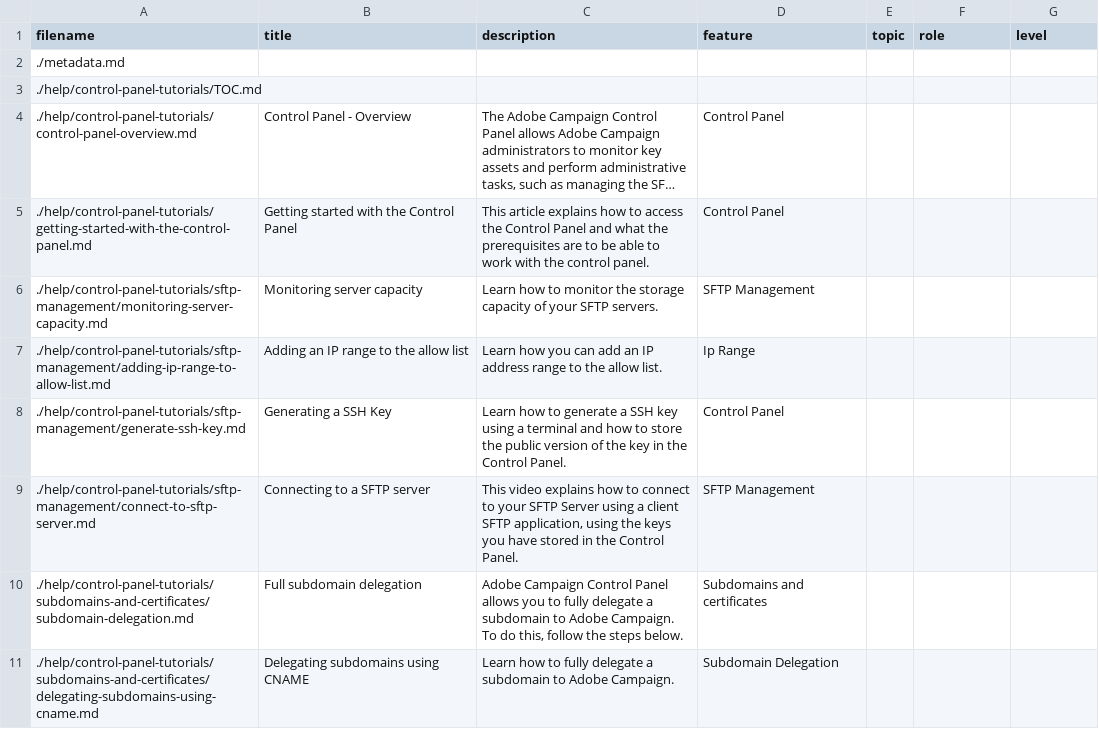
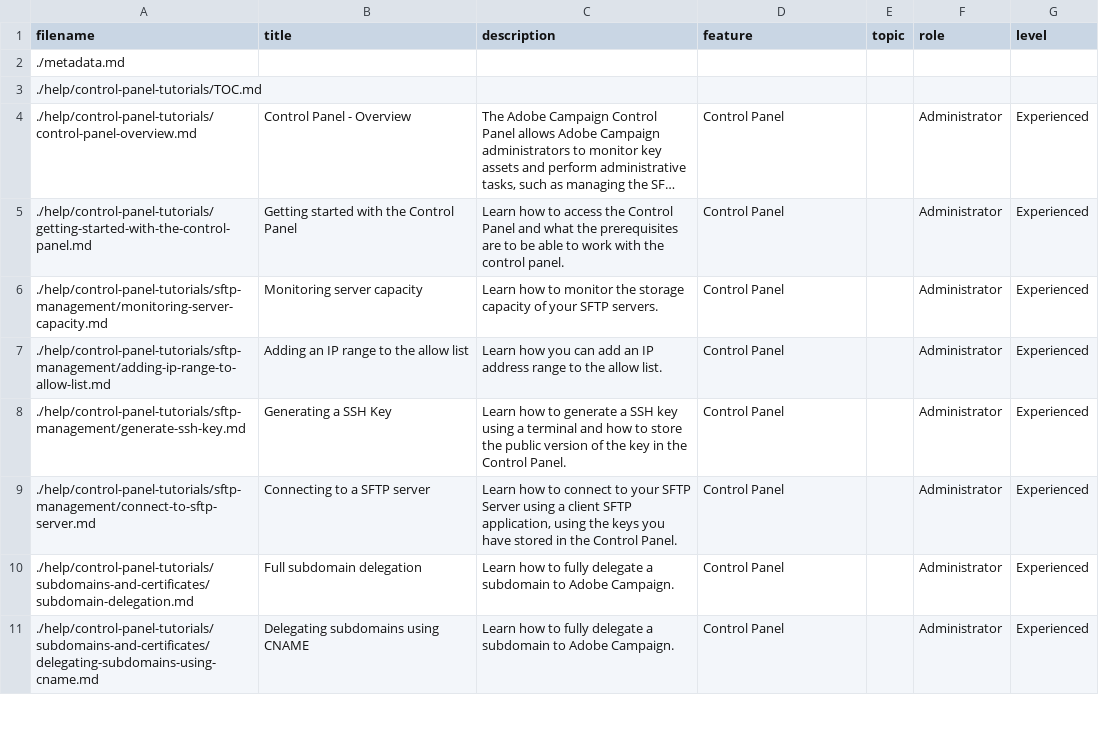
Before and after one commit to AdobeDocs/campaign-standard-learn.en, a CSV file: help/control-panel-tutorials/guide-metadata.csv, drawn as a sheet; only a part is shown; long unchanged cells end in …; the diff covers the shown part only; the diff names each change by its address in the sheet, - before the commit and + after, or states it on an @@ line.

```diff
--- a/help/control-panel-tutorials/guide-metadata.csv
+++ b/help/control-panel-tutorials/guide-metadata.csv
-F4:F11 (role): (empty)
+F4:F11 (role): Administrator
-G4:G11 (level): (empty)
+G4:G11 (level): Experienced
-C5 (description): This article explains how to…
+C5 (description): Learn how to…
-D6 (feature): SFTP Management
+D6 (feature): Control Panel
-D7 (feature): Ip Range
+D7 (feature): Control Panel
-C9 (description): This video explains how to…
+C9 (description): Learn how to…
-D9 (feature): SFTP Management
+D9 (feature): Control Panel
-C10 (description): Adobe Campaign Control Panel allows you to fully delegate a subdomain to Adobe Campaign. To do this, follow the steps below.
+C10 (description): Learn how to fully delegate a subdomain to Adobe Campaign.
-D10 (feature): Subdomains and certificates
+D10 (feature): Control Panel
-D11 (feature): Subdomain Delegation
+D11 (feature): Control Panel
```
Also changed, not shown: 24 edited cells elsewhere in this file, help/tutorial-push-notifications-android/guide-metadata.csv.
